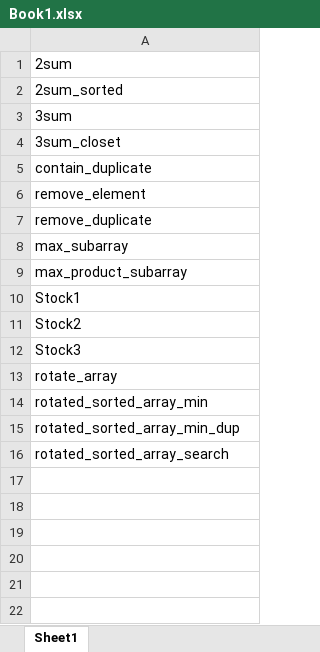
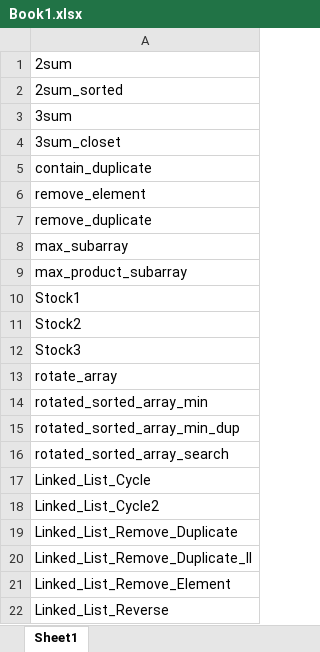
Before and after one commit to zhnzhang61/Coding-Interview, an Excel workbook: Book1.xlsx, sheet Sheet1, drawn as a sheet; values as stored, in another font and other column widths than the file's, no borders; the diff names each change by its address in the sheet, - before the commit and + after, or states it on an @@ line.

Commit message:
LinkedList

```diff
--- a/Book1.xlsx (sheet Sheet1)
+++ b/Book1.xlsx (sheet Sheet1)
+row 17: Linked_List_Cycle
+row 18: Linked_List_Cycle2
+row 19: Linked_List_Remove_Duplicate
+row 20: Linked_List_Remove_Duplicate_II
+row 21: Linked_List_Remove_Element
+row 22: Linked_List_Reverse
```
Also changed, not shown: 6 other files.
